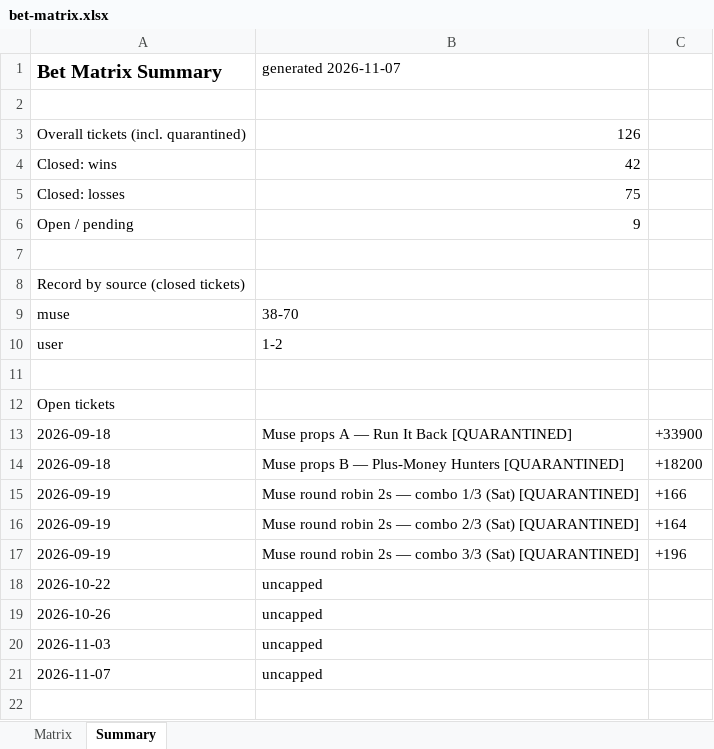
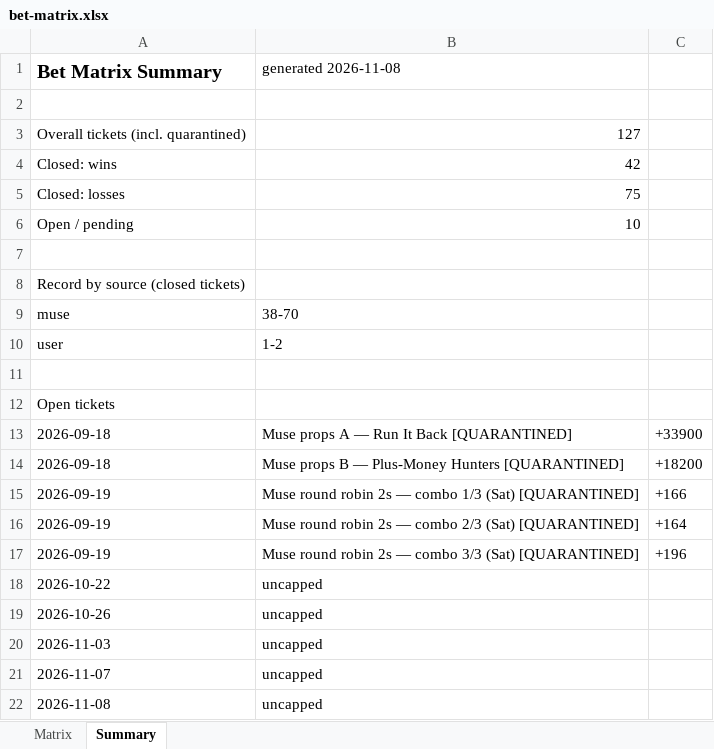
Before and after one commit to Svyable/muse-bets, an Excel workbook: data/bet-matrix.xlsx, sheet Summary, drawn as a sheet; values as stored, in another font and other column widths than the file's, no borders; the diff names each change by its address in the sheet, - before the commit and + after, or states it on an @@ line.

```diff
--- a/data/bet-matrix.xlsx (sheet Summary)
+++ b/data/bet-matrix.xlsx (sheet Summary)
-B1: generated 2026-11-07
+B1: generated 2026-11-08
-B3 (generated 2026-11-08): 126
+B3 (generated 2026-11-08): 127
-B6 (generated 2026-11-08): 9
+B6 (generated 2026-11-08): 10
+row 22: 2026-11-08 | uncapped
```
Also changed, not shown: sheet Matrix, 4 other files.
